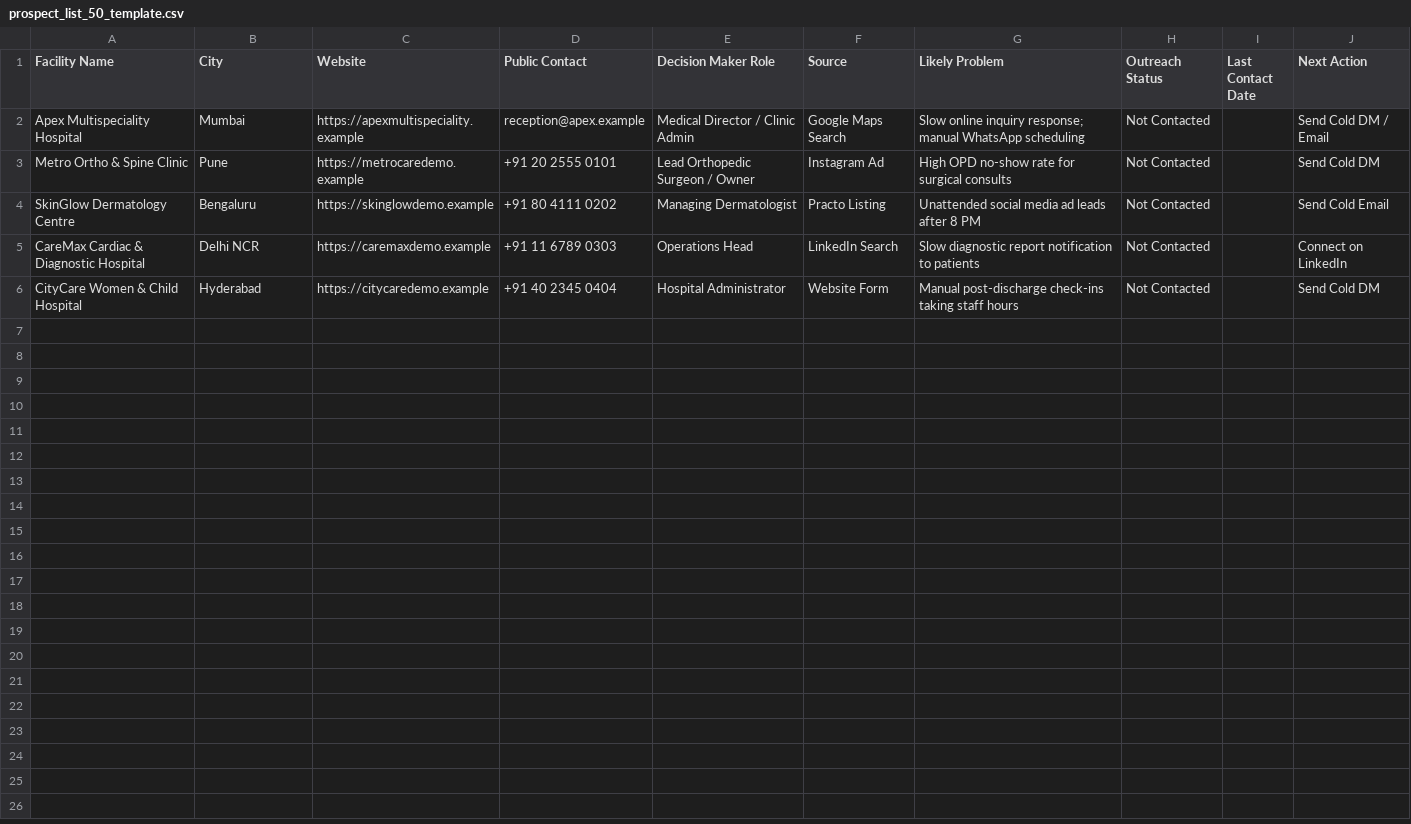
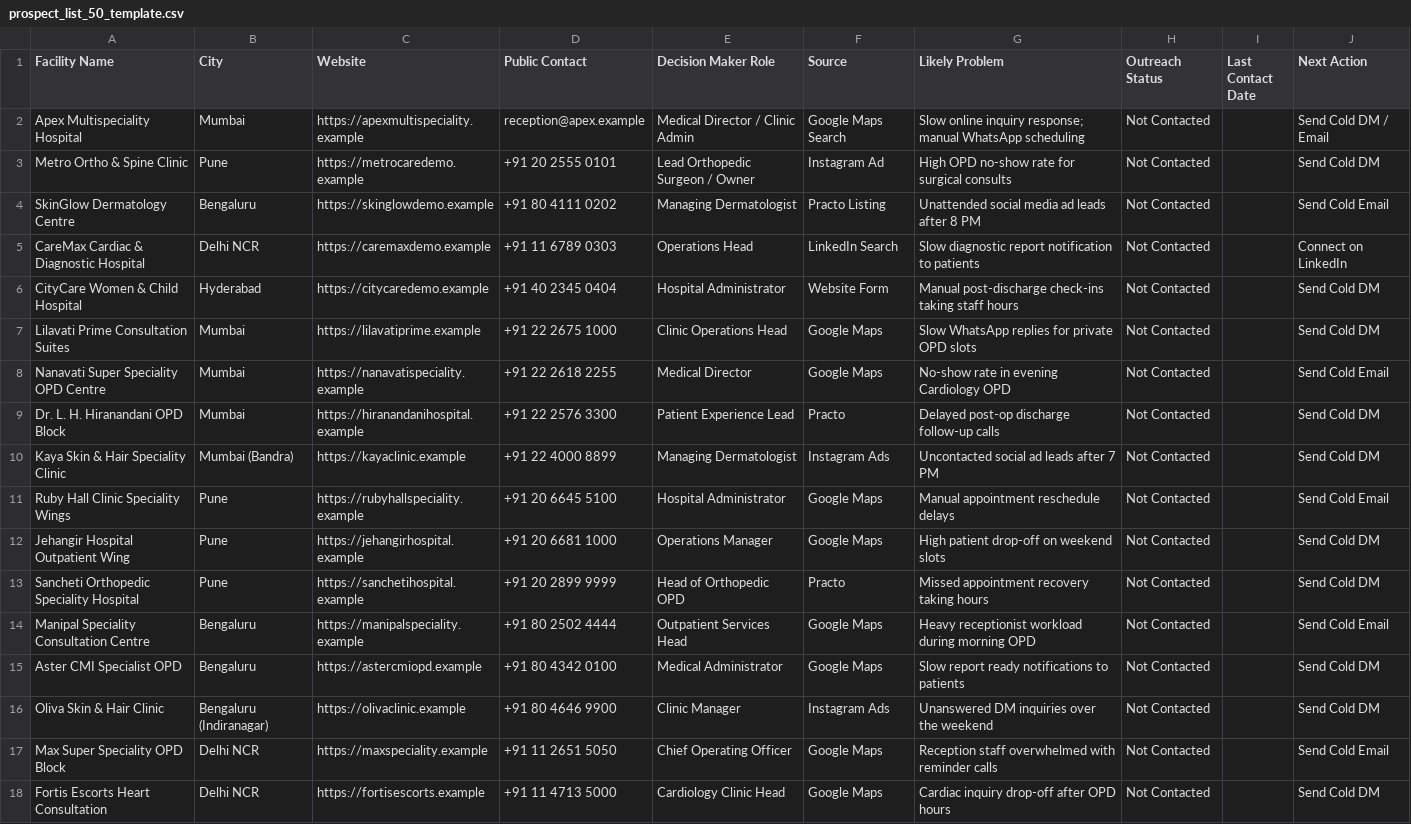
Before and after one commit to Ayushanibarik/Hospital, a CSV file: sales-kit/prospect_list_50_template.csv, drawn as a sheet.

Commit message:
feat: implement WhatsApp Web QR bridge (Option B), n8n launcher, and Google Maps prospect extractor

```diff
--- a/sales-kit/prospect_list_50_template.csv
+++ b/sales-kit/prospect_list_50_template.csv
@@ -6 +6,13 @@ CareMax Cardiac & Diagnostic Hospital,Delhi NCR,https://caremaxdemo.example,+91
 CityCare Women & Child Hospital,Hyderabad,https://citycaredemo.example,+91 40 2345 0404,Hospital Administrator,Website Form,Manual post-discharge check-ins taking staff hours,Not Contacted,,Send Cold DM
+"Lilavati Prime Consultation Suites","Mumbai","https://lilavatiprime.example","+91 22 2675 1000","Clinic Operations Head","Google Maps","Slow WhatsApp replies for private OPD slots","Not Contacted","","Send Cold DM"
+"Nanavati Super Speciality OPD Centre","Mumbai","https://nanavatispeciality.example","+91 22 2618 2255","Medical Director","Google Maps","No-show rate in evening Cardiology OPD","Not Contacted","","Send Cold Email"
+"Dr. L. H. Hiranandani OPD Block","Mumbai","https://hiranandanihospital.example","+91 22 2576 3300","Patient Experience Lead","Practo","Delayed post-op discharge follow-up calls","Not Contacted","","Send Cold DM"
+"Kaya Skin & Hair Speciality Clinic","Mumbai (Bandra)","https://kayaclinic.example","+91 22 4000 8899","Managing Dermatologist","Instagram Ads","Uncontacted social ad leads after 7 PM","Not Contacted","","Send Cold DM"
+"Ruby Hall Clinic Speciality Wings","Pune","https://rubyhallspeciality.example","+91 20 6645 5100","Hospital Administrator","Google Maps","Manual appointment reschedule delays","Not Contacted","","Send Cold Email"
+"Jehangir Hospital Outpatient Wing","Pune","https://jehangirhospital.example","+91 20 6681 1000","Operations Manager","Google Maps","High patient drop-off on weekend slots","Not Contacted","","Send Cold DM"
+"Sancheti Orthopedic Speciality Hospital","Pune","https://sanchetihospital.example","+91 20 2899 9999","Head of Orthopedic OPD","Practo","Missed appointment recovery taking hours","Not Contacted","","Send Cold DM"
+"Manipal Speciality Consultation Centre","Bengaluru","https://manipalspeciality.example","+91 80 2502 4444","Outpatient Services Head","Google Maps","Heavy receptionist workload during morning OPD","Not Contacted","","Send Cold Email"
+"Aster CMI Specialist OPD","Bengaluru","https://astercmiopd.example","+91 80 4342 0100","Medical Administrator","Google Maps","Slow report ready notifications to patients","Not Contacted","","Send Cold DM"
+"Oliva Skin & Hair Clinic","Bengaluru (Indiranagar)","https://olivaclinic.example","+91 80 4646 9900","Clinic Manager","Instagram Ads","Unanswered DM inquiries over the weekend","Not Contacted","","Send Cold DM"
+"Max Super Speciality OPD Block","Delhi NCR","https://maxspeciality.example","+91 11 2651 5050","Chief Operating Officer","Google Maps","Reception staff overwhelmed with reminder calls","Not Contacted","","Send Cold Email"
+"Fortis Escorts Heart Consultation","Delhi NCR","https://fortisescorts.example","+91 11 4713 5000","Cardiology Clinic Head","Google Maps","Cardiac inquiry drop-off after OPD hours","Not Contacted","","Send Cold DM"
```
Also changed, not shown: 8 other files.
